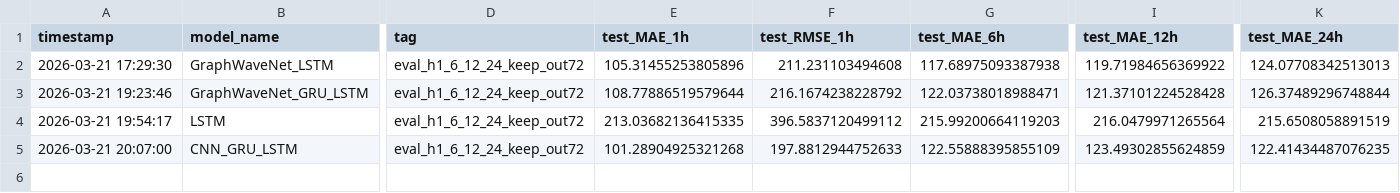
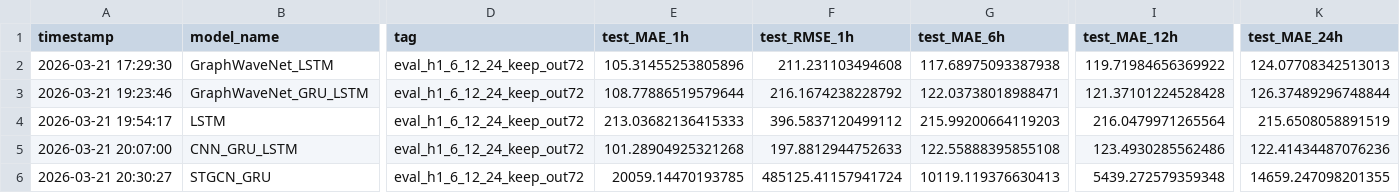
Before and after one commit to RichelCode/Spatio-Temporal-Prediction-and-Coordination-of-EV-Charging-Demand-for-Power-System-Resilience, a CSV file: artifacts/results_summary_eval_h1_6_12_24_keep_out72.csv, drawn as a sheet; only a part is shown, gaps mark what is left out; rows hold the shown columns only; the diff names each change by its address in the sheet, - before the commit and + after, or states it on an @@ line.

```diff
--- a/artifacts/results_summary_eval_h1_6_12_24_keep_out72.csv
+++ b/artifacts/results_summary_eval_h1_6_12_24_keep_out72.csv
-E4 (test_MAE_1h): 213.03682136415335
+E4 (test_MAE_1h): 213.03682136415333
-G5 (test_MAE_6h): 122.55888395855109
+G5 (test_MAE_6h): 122.55888395855108
-I5 (test_MAE_12h): 123.49302855624859
+I5 (test_MAE_12h): 123.4930285562486
-K5 (test_MAE_24h): 122.41434487076235
+K5 (test_MAE_24h): 122.41434487076236
+row 6: 2026-03-21 20:30:27 | STGCN_GRU | eval_h1_6_12_24_keep_out72 | 20059.14470193785 | 485125.41157941724 | 10119.119376630413 | 5439.272579359348 | 14659.247098201355
```
Also changed, not shown: artifacts/runs/20260321_200709_STGCN_GRU_eval_h1_6_12_24_keep_out72/history.csv, 7 other files.
